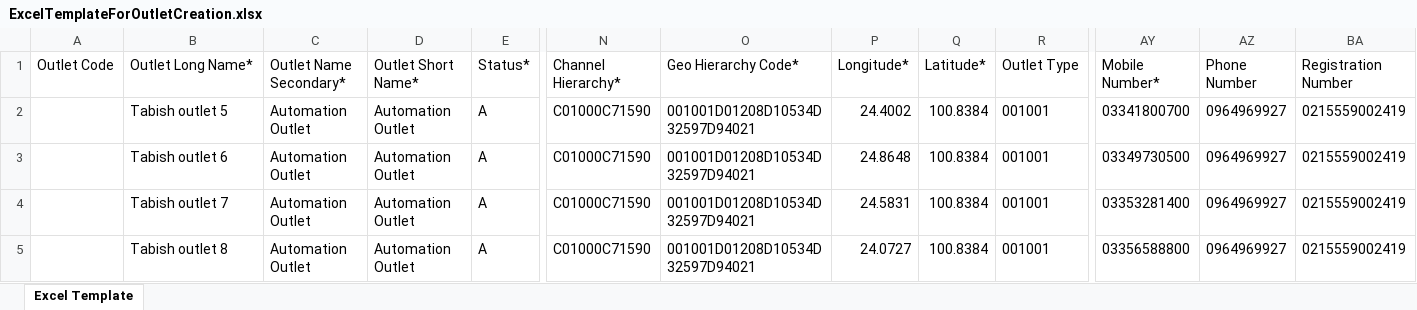
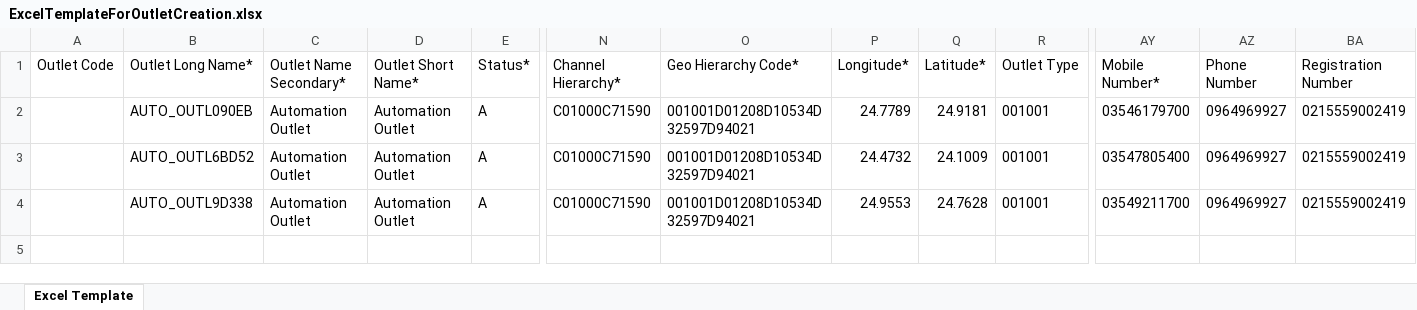
Before and after one commit to hadiimran00/ExcelGenerator, an Excel workbook: Resources/ExcelTemplateForOutletCreation.xlsx, sheet Excel Template, drawn as a sheet; only a part is shown, gaps mark what is left out; values as stored, in another font and other column widths than the file's, no borders; conditional formats not drawn; removed rows and columns are numbered as before the commit, all else as after; rows hold the shown columns only; the diff names each change by its address in the sheet, - before the commit and + after, or states it on an @@ line.

```diff
--- a/Resources/ExcelTemplateForOutletCreation.xlsx (sheet Excel Template)
+++ b/Resources/ExcelTemplateForOutletCreation.xlsx (sheet Excel Template)
-B2 (Outlet Long Name*): Tabish outlet 5
+B2 (Outlet Long Name*): AUTO_OUTL090EB
-P2 (Longitude*): 24.4002
+P2 (Longitude*): 24.7789
-Q2 (Latitude*): 100.8384
+Q2 (Latitude*): 24.9181
-AY2 (Mobile Number*): 03341800700
+AY2 (Mobile Number*): 03546179700
-B3 (Outlet Long Name*): Tabish outlet 6
+B3 (Outlet Long Name*): AUTO_OUTL6BD52
-P3 (Longitude*): 24.8648
+P3 (Longitude*): 24.4732
-Q3 (Latitude*): 100.8384
+Q3 (Latitude*): 24.1009
-AY3 (Mobile Number*): 03349730500
+AY3 (Mobile Number*): 03547805400
-row 4:  | Tabish outlet 7 | Automation Outlet | Automation Outlet | A | C01000C71590 | 001001D01208D10534D32597D94021 | 24.5831 | 100.8384 | 001001 | 03353281400 | 0964969927 | 0215559002419
-B4 (Outlet Long Name*): Tabish outlet 8
+B4 (Outlet Long Name*): AUTO_OUTL9D338
-P4 (Longitude*): 24.0727
+P4 (Longitude*): 24.9553
-Q4 (Latitude*): 100.8384
+Q4 (Latitude*): 24.7628
-AY4 (Mobile Number*): 03356588800
+AY4 (Mobile Number*): 03549211700
```
Also changed, not shown: Resources/configPH.xlsx, Resources/dsrProfileData.xlsx, 9 other files.
